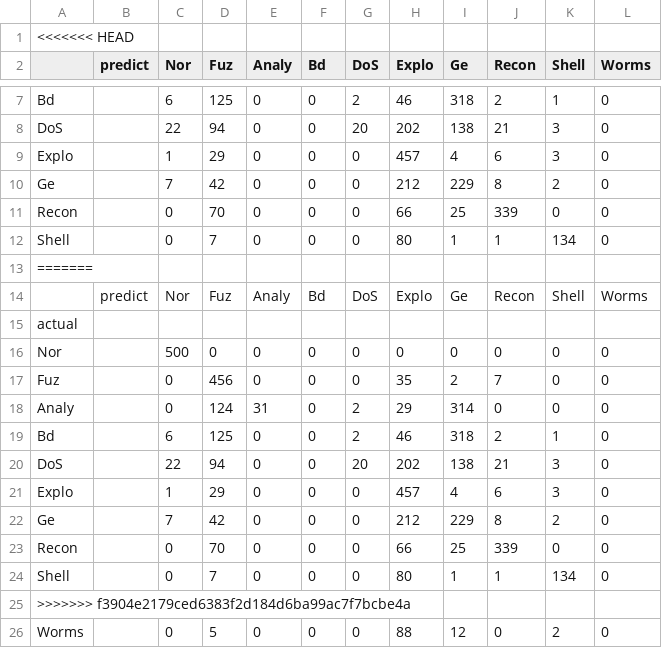
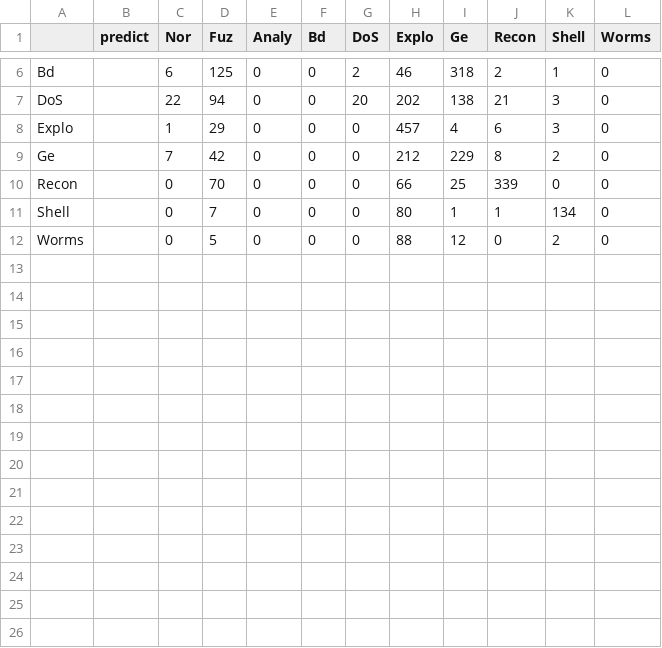
Before and after one commit to annie520143/UNSW_NB15_analysis, a CSV file: method_dl/output/cm/cm1.csv, drawn as a sheet; only a part is shown, gaps mark what is left out.

```diff
--- a/method_dl/output/cm/cm1.csv
+++ b/method_dl/output/cm/cm1.csv
@@ -1,2 +1 @@
-<<<<<<< HEAD
 ,predict,Nor,Fuz,Analy,Bd,DoS,Explo,Ge,Recon,Shell,Worms
@@ -12,15 +11,2 @@ Recon,,0,70,0,0,0,66,25,339,0,0
 Shell,,0,7,0,0,0,80,1,1,134,0
-=======
-,predict,Nor,Fuz,Analy,Bd,DoS,Explo,Ge,Recon,Shell,Worms
-actual,,,,,,,,,,,
-Nor,,500,0,0,0,0,0,0,0,0,0
-Fuz,,0,456,0,0,0,35,2,7,0,0
-Analy,,0,124,31,0,2,29,314,0,0,0
-Bd,,6,125,0,0,2,46,318,2,1,0
-DoS,,22,94,0,0,20,202,138,21,3,0
-Explo,,1,29,0,0,0,457,4,6,3,0
-Ge,,7,42,0,0,0,212,229,8,2,0
-Recon,,0,70,0,0,0,66,25,339,0,0
-Shell,,0,7,0,0,0,80,1,1,134,0
->>>>>>> f3904e2179ced6383f2d184d6ba99ac7f7bcbe4a
 Worms,,0,5,0,0,0,88,12,0,2,0
```
Also changed, not shown: 45 other files.
